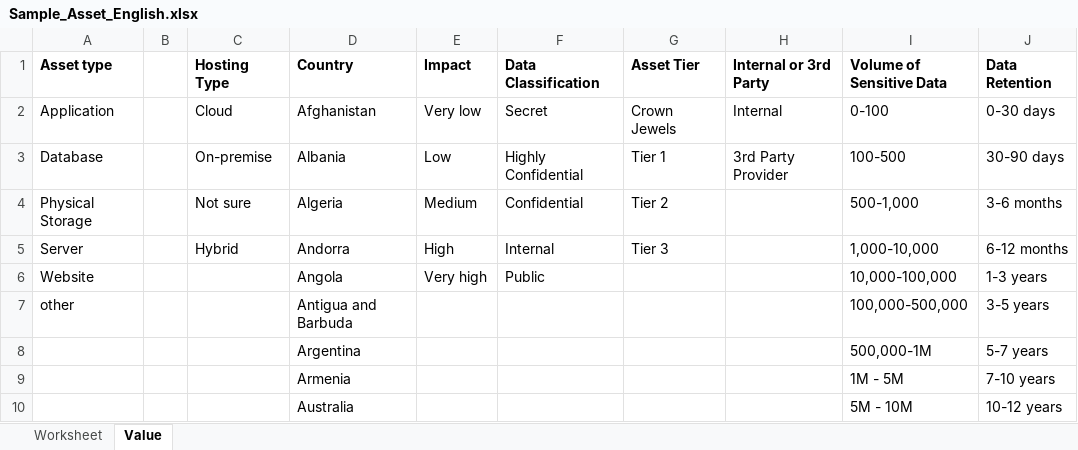
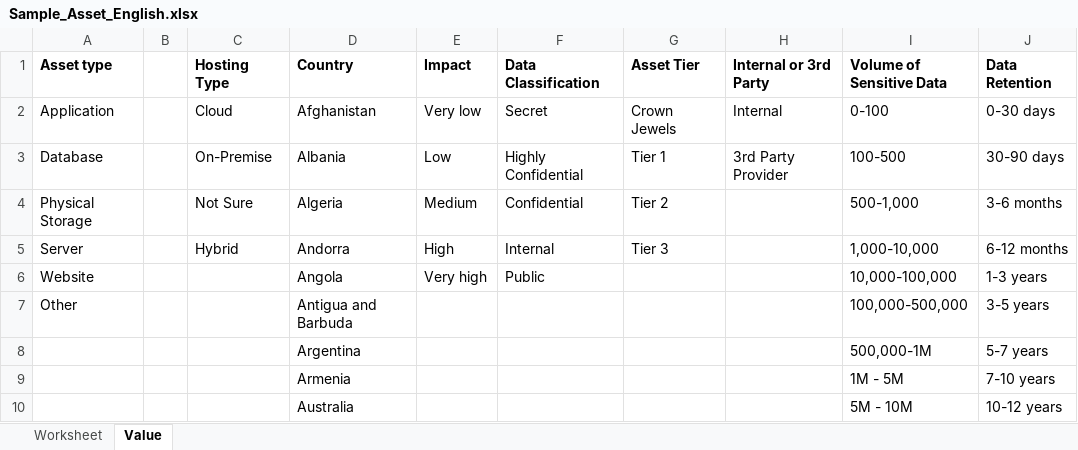
Before and after one commit to hafiz9ouman/upgrade_consentio, an Excel workbook: public/assets-new/Sample_Asset_English.xlsx, sheet Value, drawn as a sheet; only a part is shown; values as stored, in another font and other column widths than the file's, no borders; the diff names each change by its address in the sheet, - before the commit and + after, or states it on an @@ line.

```diff
--- a/public/assets-new/Sample_Asset_English.xlsx (sheet Value)
+++ b/public/assets-new/Sample_Asset_English.xlsx (sheet Value)
-C3 (Hosting Type): On-premise
+C3 (Hosting Type): On-Premise
-C4 (Hosting Type): Not sure
+C4 (Hosting Type): Not Sure
-A7 (Asset type): other
+A7 (Asset type): Other
```
Also changed, not shown: public/assets-new/Sample_Asset_French.xlsx, 1 other file.
